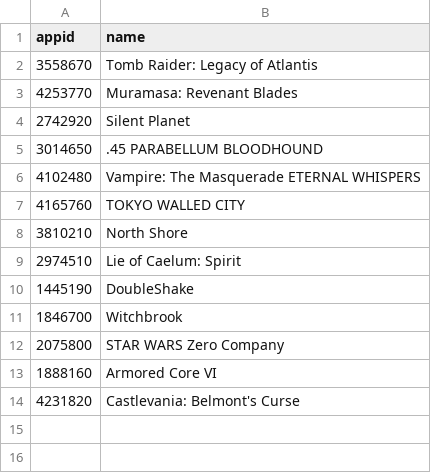
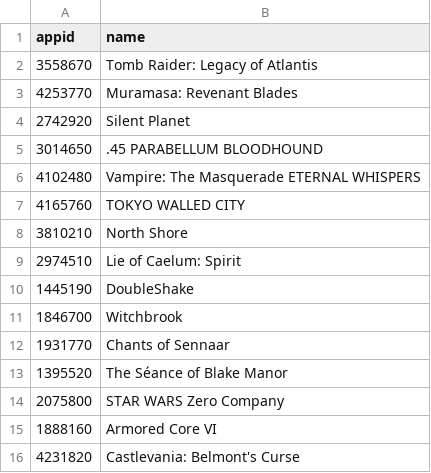
Before and after one commit to proletariado/proletariado.github.io, a CSV file: input/steam_wishlist.csv, drawn as a sheet.

Commit message:
Update steam_wishlist.csv with new entries

```diff
--- a/input/steam_wishlist.csv
+++ b/input/steam_wishlist.csv
@@ -11,2 +11,4 @@ appid,name
 1846700,Witchbrook
+1931770,Chants of Sennaar
+1395520,The Séance of Blake Manor
 2075800,STAR WARS Zero Company
```
